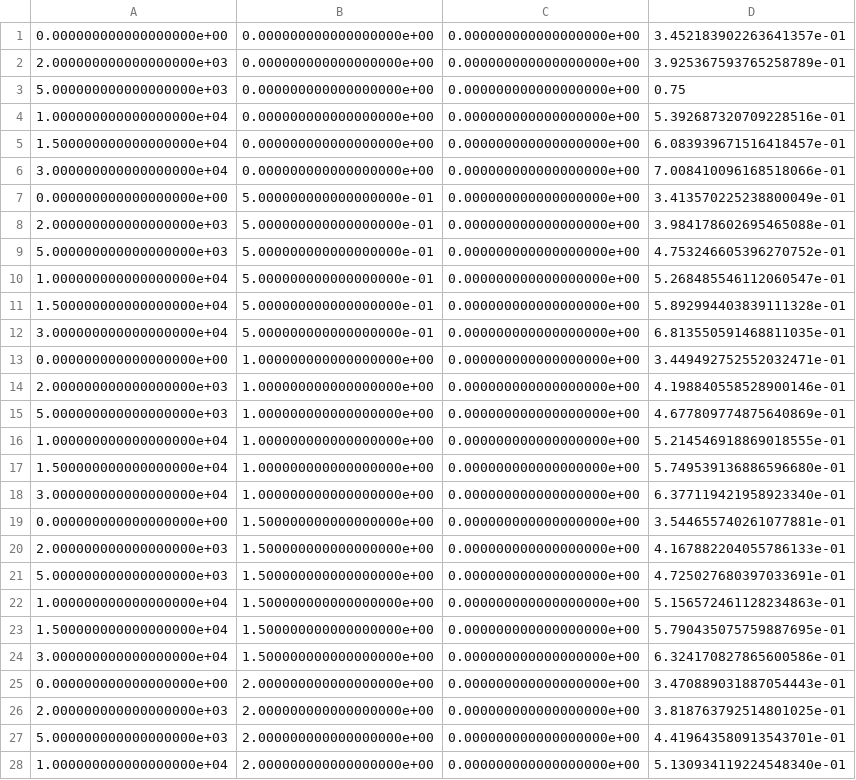
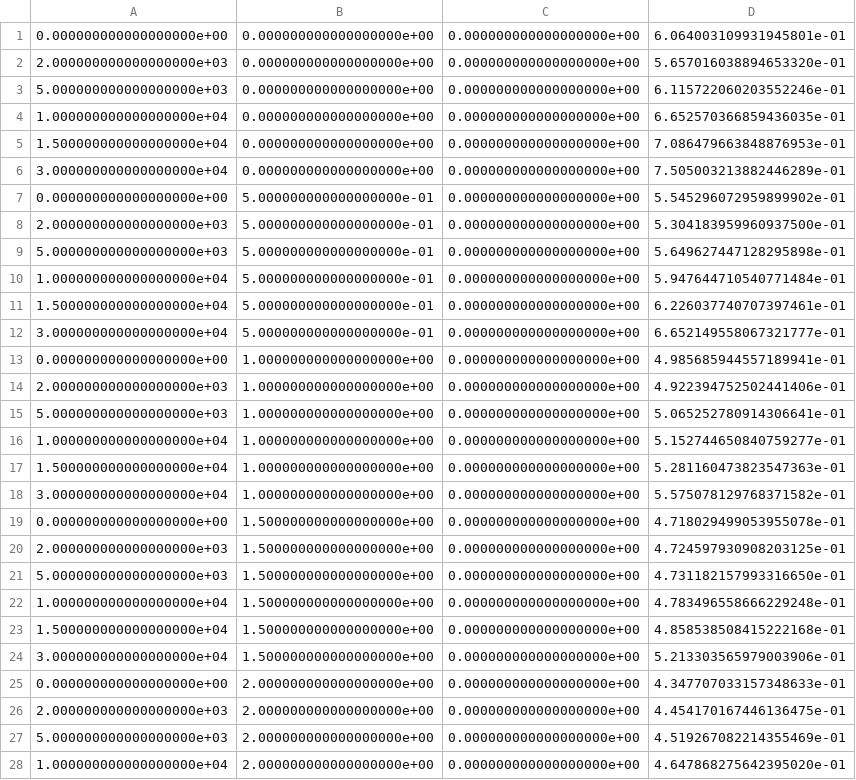
Before and after one commit to cocoa-hep/cocoa-hep, a CSV file: COCOA/pflow_configuration/pflow_mean_template_noID.csv, drawn as a sheet; only a part is shown; the diff covers the shown part only.

Commit message:
new noID PPflow templates

```diff
--- a/COCOA/pflow_configuration/pflow_mean_template_noID.csv
+++ b/COCOA/pflow_configuration/pflow_mean_template_noID.csv
@@ -1,28 +1,28 @@
-0.000000000000000000e+00,0.000000000000000000e+00,0.000000000000000000e+00,3.452183902263641357e-01
-2.000000000000000000e+03,0.000000000000000000e+00,0.000000000000000000e+00,3.925367593765258789e-01
-5.000000000000000000e+03,0.000000000000000000e+00,0.000000000000000000e+00,0.75
-1.000000000000000000e+04,0.000000000000000000e+00,0.000000000000000000e+00,5.392687320709228516e-01
-1.500000000000000000e+04,0.000000000000000000e+00,0.000000000000000000e+00,6.083939671516418457e-01
-3.000000000000000000e+04,0.000000000000000000e+00,0.000000000000000000e+00,7.008410096168518066e-01
-0.000000000000000000e+00,5.000000000000000000e-01,0.000000000000000000e+00,3.413570225238800049e-01
-2.000000000000000000e+03,5.000000000000000000e-01,0.000000000000000000e+00,3.984178602695465088e-01
-5.000000000000000000e+03,5.000000000000000000e-01,0.000000000000000000e+00,4.753246605396270752e-01
-1.000000000000000000e+04,5.000000000000000000e-01,0.000000000000000000e+00,5.268485546112060547e-01
-1.500000000000000000e+04,5.000000000000000000e-01,0.000000000000000000e+00,5.892994403839111328e-01
-3.000000000000000000e+04,5.000000000000000000e-01,0.000000000000000000e+00,6.813550591468811035e-01
-0.000000000000000000e+00,1.000000000000000000e+00,0.000000000000000000e+00,3.449492752552032471e-01
-2.000000000000000000e+03,1.000000000000000000e+00,0.000000000000000000e+00,4.198840558528900146e-01
-5.000000000000000000e+03,1.000000000000000000e+00,0.000000000000000000e+00,4.677809774875640869e-01
-1.000000000000000000e+04,1.000000000000000000e+00,0.000000000000000000e+00,5.214546918869018555e-01
-1.500000000000000000e+04,1.000000000000000000e+00,0.000000000000000000e+00,5.749539136886596680e-01
-3.000000000000000000e+04,1.000000000000000000e+00,0.000000000000000000e+00,6.377119421958923340e-01
-0.000000000000000000e+00,1.500000000000000000e+00,0.000000000000000000e+00,3.544655740261077881e-01
-2.000000000000000000e+03,1.500000000000000000e+00,0.000000000000000000e+00,4.167882204055786133e-01
-5.000000000000000000e+03,1.500000000000000000e+00,0.000000000000000000e+00,4.725027680397033691e-01
-1.000000000000000000e+04,1.500000000000000000e+00,0.000000000000000000e+00,5.156572461128234863e-01
-1.500000000000000000e+04,1.500000000000000000e+00,0.000000000000000000e+00,5.790435075759887695e-01
-3.000000000000000000e+04,1.500000000000000000e+00,0.000000000000000000e+00,6.324170827865600586e-01
-0.000000000000000000e+00,2.000000000000000000e+00,0.000000000000000000e+00,3.470889031887054443e-01
-2.000000000000000000e+03,2.000000000000000000e+00,0.000000000000000000e+00,3.818763792514801025e-01
-5.000000000000000000e+03,2.000000000000000000e+00,0.000000000000000000e+00,4.419643580913543701e-01
-1.000000000000000000e+04,2.000000000000000000e+00,0.000000000000000000e+00,5.130934119224548340e-01
+0.000000000000000000e+00,0.000000000000000000e+00,0.000000000000000000e+00,6.064003109931945801e-01
+2.000000000000000000e+03,0.000000000000000000e+00,0.000000000000000000e+00,5.657016038894653320e-01
+5.000000000000000000e+03,0.000000000000000000e+00,0.000000000000000000e+00,6.115722060203552246e-01
+1.000000000000000000e+04,0.000000000000000000e+00,0.000000000000000000e+00,6.652570366859436035e-01
+1.500000000000000000e+04,0.000000000000000000e+00,0.000000000000000000e+00,7.086479663848876953e-01
+3.000000000000000000e+04,0.000000000000000000e+00,0.000000000000000000e+00,7.505003213882446289e-01
+0.000000000000000000e+00,5.000000000000000000e-01,0.000000000000000000e+00,5.545296072959899902e-01
+2.000000000000000000e+03,5.000000000000000000e-01,0.000000000000000000e+00,5.304183959960937500e-01
+5.000000000000000000e+03,5.000000000000000000e-01,0.000000000000000000e+00,5.649627447128295898e-01
+1.000000000000000000e+04,5.000000000000000000e-01,0.000000000000000000e+00,5.947644710540771484e-01
+1.500000000000000000e+04,5.000000000000000000e-01,0.000000000000000000e+00,6.226037740707397461e-01
+3.000000000000000000e+04,5.000000000000000000e-01,0.000000000000000000e+00,6.652149558067321777e-01
+0.000000000000000000e+00,1.000000000000000000e+00,0.000000000000000000e+00,4.985685944557189941e-01
+2.000000000000000000e+03,1.000000000000000000e+00,0.000000000000000000e+00,4.922394752502441406e-01
+5.000000000000000000e+03,1.000000000000000000e+00,0.000000000000000000e+00,5.065252780914306641e-01
+1.000000000000000000e+04,1.000000000000000000e+00,0.000000000000000000e+00,5.152744650840759277e-01
+1.500000000000000000e+04,1.000000000000000000e+00,0.000000000000000000e+00,5.281160473823547363e-01
+3.000000000000000000e+04,1.000000000000000000e+00,0.000000000000000000e+00,5.575078129768371582e-01
+0.000000000000000000e+00,1.500000000000000000e+00,0.000000000000000000e+00,4.718029499053955078e-01
+2.000000000000000000e+03,1.500000000000000000e+00,0.000000000000000000e+00,4.724597930908203125e-01
+5.000000000000000000e+03,1.500000000000000000e+00,0.000000000000000000e+00,4.731182157993316650e-01
+1.000000000000000000e+04,1.500000000000000000e+00,0.000000000000000000e+00,4.783496558666229248e-01
+1.500000000000000000e+04,1.500000000000000000e+00,0.000000000000000000e+00,4.858538508415222168e-01
+3.000000000000000000e+04,1.500000000000000000e+00,0.000000000000000000e+00,5.213303565979003906e-01
+0.000000000000000000e+00,2.000000000000000000e+00,0.000000000000000000e+00,4.347707033157348633e-01
+2.000000000000000000e+03,2.000000000000000000e+00,0.000000000000000000e+00,4.454170167446136475e-01
+5.000000000000000000e+03,2.000000000000000000e+00,0.000000000000000000e+00,4.519267082214355469e-01
+1.000000000000000000e+04,2.000000000000000000e+00,0.000000000000000000e+00,4.647868275642395020e-01
```
Also changed, not shown: 116 edited cells elsewhere in this file.
